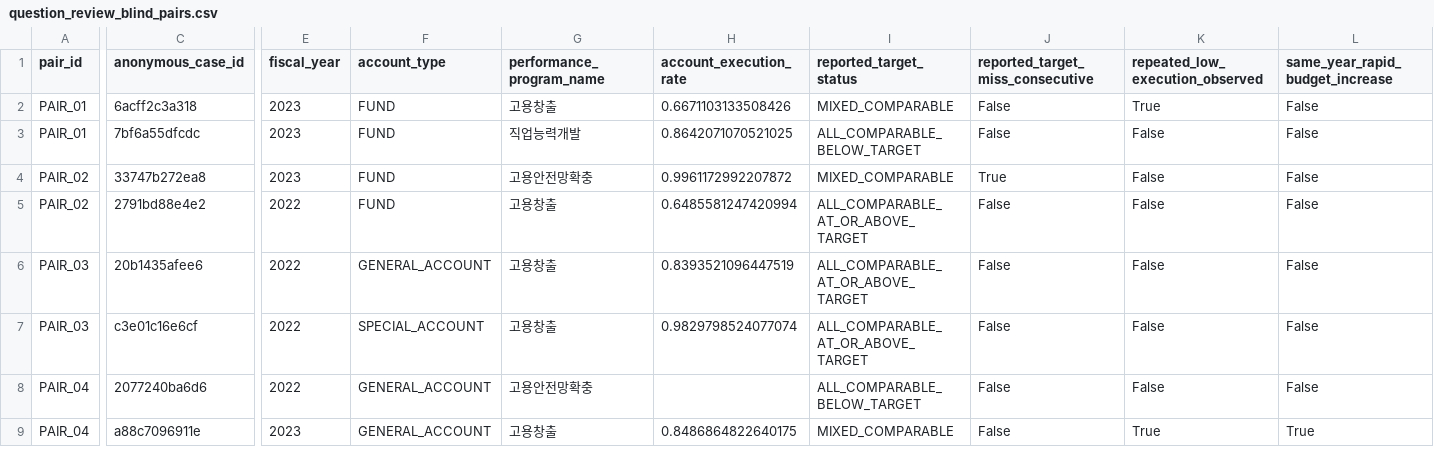
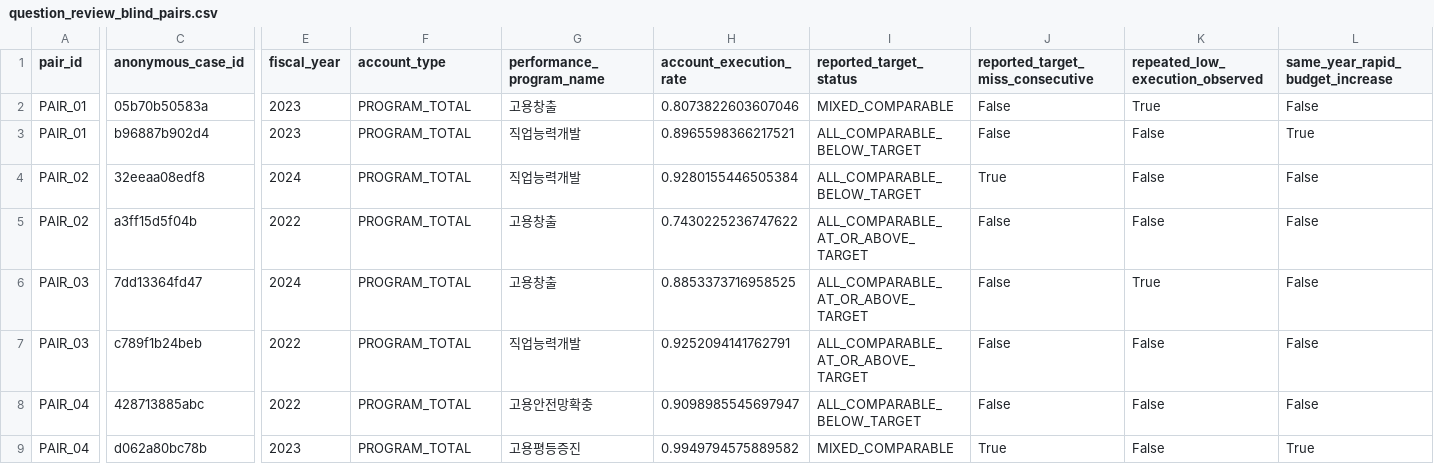
Before and after one commit to Jiyeon125/data-pipeline, a CSV file: data/analytics/multi_ministry_priority_scenarios/question_review_blind_pairs.csv, drawn as a sheet; only a part is shown, gaps mark what is left out; the diff covers the shown part only; the diff names each change by its address in the sheet, - before the commit and + after, or states it on an @@ line.

Commit message:
feat: update fiscal dashboard and analysis configurations
- Revised `README.md` to clarify the structure of the program-year review queue and its filtering options.
- Updated `analysis_summary.json` to reflect the new analysis version and schema changes.
- Introduced `program_year_review_queue.csv` to consolidate program-year data with enhanced metrics.
- Enhanced `question_review_blind_pairs.csv` and `question_review_threshold_qa.csv` for improved analysis capabilities.
- Modified `mss_priority_scenario_analysis.py` to accommodate new program-year metrics and improve data processing.
- Updated tests to validate the new program-year review queue and ensure data integrity across various metrics.

```diff
--- a/data/analytics/multi_ministry_priority_scenarios/question_review_blind_pairs.csv
+++ b/data/analytics/multi_ministry_priority_scenarios/question_review_blind_pairs.csv
-C2 (anonymous_case_id): 6acff2c3a318
+C2 (anonymous_case_id): 05b70b50583a
-F2:F5 (account_type): FUND
+F2:F5 (account_type): PROGRAM_TOTAL
-H2 (account_execution_rate): 0.6671103133508426
+H2 (account_execution_rate): 0.8073822603607046
-C3 (anonymous_case_id): 7bf6a55dfcdc
+C3 (anonymous_case_id): b96887b902d4
-H3 (account_execution_rate): 0.8642071070521025
+H3 (account_execution_rate): 0.8965598366217521
-L3 (same_year_rapid_budget_increase): False
+L3 (same_year_rapid_budget_increase): True
-C4 (anonymous_case_id): 33747b272ea8
+C4 (anonymous_case_id): 32eeaa08edf8
-E4 (fiscal_year): 2023
+E4 (fiscal_year): 2024
-G4 (performance_program_name): 고용안전망확충
+G4 (performance_program_name): 직업능력개발
-H4 (account_execution_rate): 0.9961172992207872
+H4 (account_execution_rate): 0.9280155446505384
-I4 (reported_target_status): MIXED_COMPARABLE
+I4 (reported_target_status): ALL_COMPARABLE_BELOW_TARGET
-C5 (anonymous_case_id): 2791bd88e4e2
+C5 (anonymous_case_id): a3ff15d5f04b
-H5 (account_execution_rate): 0.6485581247420994
+H5 (account_execution_rate): 0.7430225236747622
-C6 (anonymous_case_id): 20b1435afee6
+C6 (anonymous_case_id): 7dd13364fd47
-E6 (fiscal_year): 2022
+E6 (fiscal_year): 2024
-F6 (account_type): GENERAL_ACCOUNT
+F6 (account_type): PROGRAM_TOTAL
-H6 (account_execution_rate): 0.8393521096447519
+H6 (account_execution_rate): 0.8853373716958525
-K6 (repeated_low_execution_observed): False
+K6 (repeated_low_execution_observed): True
-C7 (anonymous_case_id): c3e01c16e6cf
+C7 (anonymous_case_id): c789f1b24beb
-F7 (account_type): SPECIAL_ACCOUNT
+F7 (account_type): PROGRAM_TOTAL
-G7 (performance_program_name): 고용창출
+G7 (performance_program_name): 직업능력개발
-H7 (account_execution_rate): 0.9829798524077074
+H7 (account_execution_rate): 0.9252094141762791
-C8 (anonymous_case_id): 2077240ba6d6
+C8 (anonymous_case_id): 428713885abc
-F8:F9 (account_type): GENERAL_ACCOUNT
+F8:F9 (account_type): PROGRAM_TOTAL
-H8 (account_execution_rate): (empty)
+H8 (account_execution_rate): 0.9098985545697947
-C9 (anonymous_case_id): a88c7096911e
+C9 (anonymous_case_id): d062a80bc78b
-G9 (performance_program_name): 고용창출
+G9 (performance_program_name): 고용평등증진
-H9 (account_execution_rate): 0.8486864822640175
+H9 (account_execution_rate): 0.9949794575889582
-J9 (reported_target_miss_consecutive): False
+J9 (reported_target_miss_consecutive): True
-K9 (repeated_low_execution_observed): True
+K9 (repeated_low_execution_observed): False
```
Also changed, not shown: 3 added rows, 3 removed rows and 49 edited cells elsewhere in this file, data/analytics/multi_ministry_priority_scenarios/question_review_threshold_qa.csv, 8 other files.
